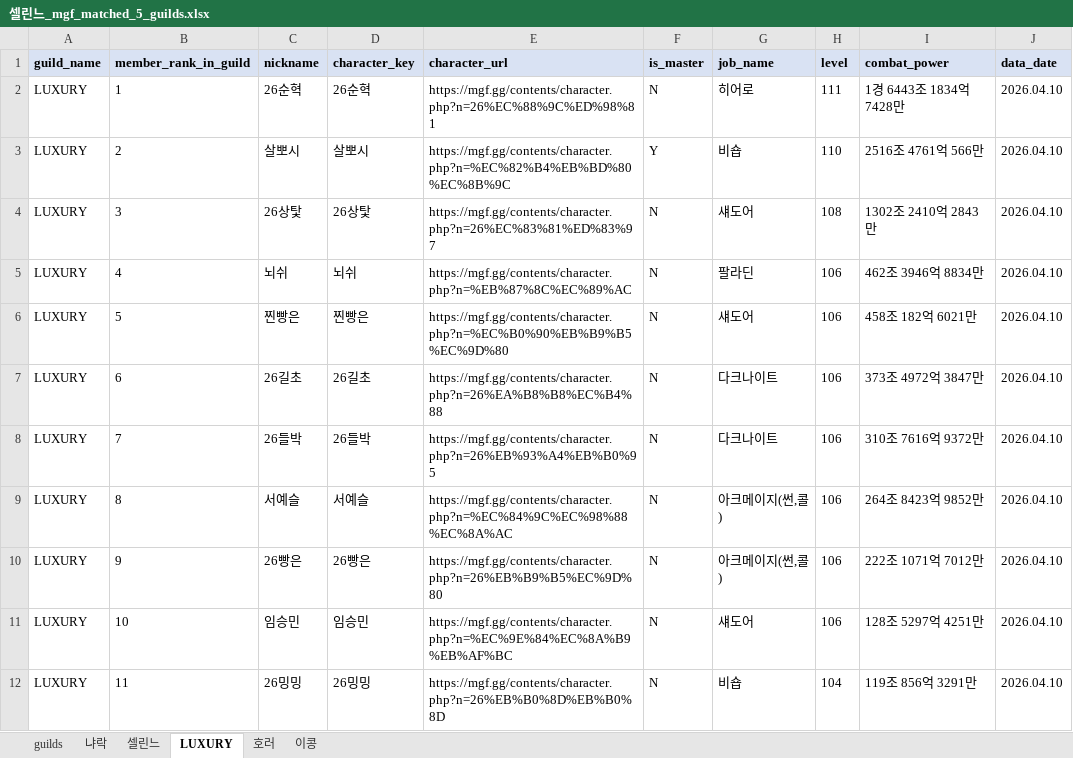
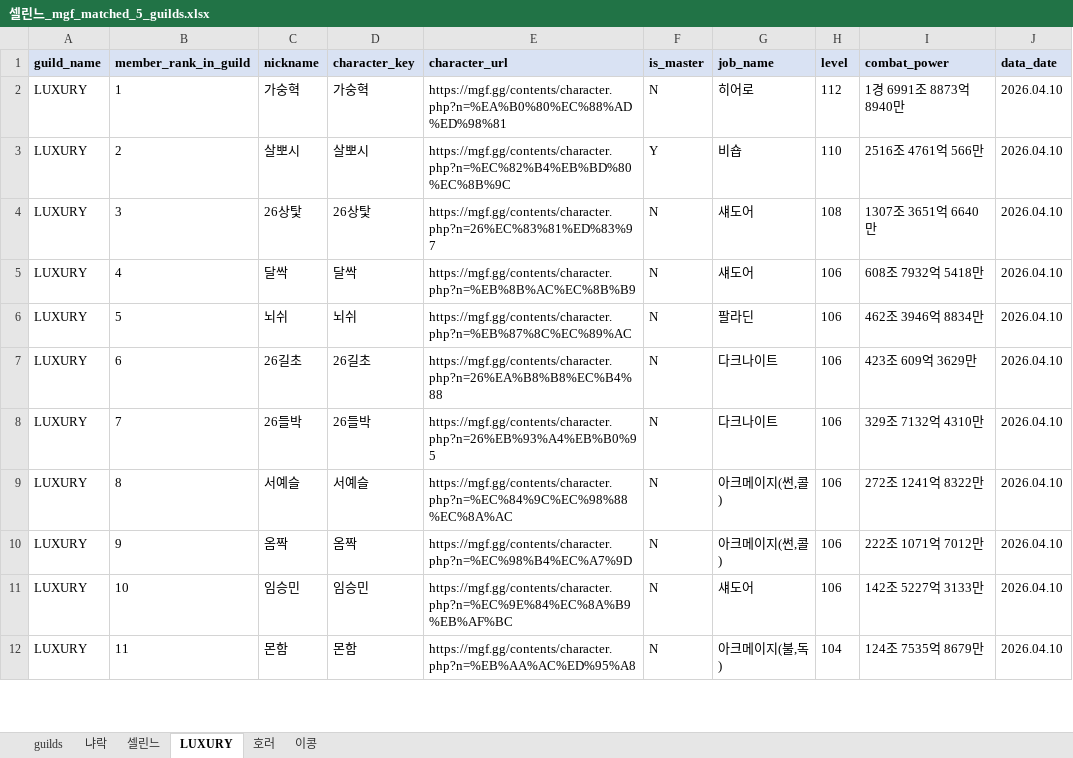
Before and after one commit to pogas/mgf_guild_match, an Excel workbook: reports/셀린느/셀린느_mgf_matched_5_guilds.xlsx, sheet LUXURY, drawn as a sheet; only a part is shown; values as stored, in another font and other column widths than the file's, no borders; the diff covers the shown part only; the diff names each change by its address in the sheet, - before the commit and + after, or states it on an @@ line.

Commit message:
build: 셀린느 리포트 산출물 갱신
Ultraworked with [Sisyphus](https://github.com/code-yeongyu/oh-my-openagent)

Co-authored-by: Sisyphus <clio-agent@sisyphuslabs.ai>

```diff
--- a/reports/셀린느/셀린느_mgf_matched_5_guilds.xlsx (sheet LUXURY)
+++ b/reports/셀린느/셀린느_mgf_matched_5_guilds.xlsx (sheet LUXURY)
-C2 (nickname): 26순혁
+C2 (nickname): 가숭혁
-D2 (character_key): 26순혁
+D2 (character_key): 가숭혁
-E2 (character_url): https://mgf.gg/contents/character.php?n=26%EC%88%9C%ED%98%81
+E2 (character_url): https://mgf.gg/contents/character.php?n=%EA%B0%80%EC%88%AD%ED%98%81
-H2 (level): 111
+H2 (level): 112
-I2 (combat_power): 1경 6443조 1834억 7428만
+I2 (combat_power): 1경 6991조 8873억 8940만
-I4 (combat_power): 1302조 2410억 2843만
+I4 (combat_power): 1307조 3651억 6640만
-C5 (nickname): 뇌쉬
+C5 (nickname): 달싹
-D5 (character_key): 뇌쉬
+D5 (character_key): 달싹
-E5 (character_url): https://mgf.gg/contents/character.php?n=%EB%87%8C%EC%89%AC
+E5 (character_url): https://mgf.gg/contents/character.php?n=%EB%8B%AC%EC%8B%B9
-G5 (job_name): 팔라딘
+G5 (job_name): 섀도어
-I5 (combat_power): 462조 3946억 8834만
+I5 (combat_power): 608조 7932억 5418만
-C6 (nickname): 찐빵은
+C6 (nickname): 뇌쉬
-D6 (character_key): 찐빵은
+D6 (character_key): 뇌쉬
-E6 (character_url): https://mgf.gg/contents/character.php?n=%EC%B0%90%EB%B9%B5%EC%9D%80
+E6 (character_url): https://mgf.gg/contents/character.php?n=%EB%87%8C%EC%89%AC
-G6 (job_name): 섀도어
+G6 (job_name): 팔라딘
-I6 (combat_power): 458조 182억 6021만
+I6 (combat_power): 462조 3946억 8834만
-I7 (combat_power): 373조 4972억 3847만
+I7 (combat_power): 423조 609억 3629만
-I8 (combat_power): 310조 7616억 9372만
+I8 (combat_power): 329조 7132억 4310만
-I9 (combat_power): 264조 8423억 9852만
+I9 (combat_power): 272조 1241억 8322만
-C10 (nickname): 26빵은
+C10 (nickname): 옴짝
-D10 (character_key): 26빵은
+D10 (character_key): 옴짝
-E10 (character_url): https://mgf.gg/contents/character.php?n=26%EB%B9%B5%EC%9D%80
+E10 (character_url): https://mgf.gg/contents/character.php?n=%EC%98%B4%EC%A7%9D
-I11 (combat_power): 128조 5297억 4251만
+I11 (combat_power): 142조 5227억 3133만
-C12 (nickname): 26밍밍
+C12 (nickname): 몬함
-D12 (character_key): 26밍밍
+D12 (character_key): 몬함
-E12 (character_url): https://mgf.gg/contents/character.php?n=26%EB%B0%8D%EB%B0%8D
+E12 (character_url): https://mgf.gg/contents/character.php?n=%EB%AA%AC%ED%95%A8
-G12 (job_name): 비숍
+G12 (job_name): 아크메이지(불,독)
-I12 (combat_power): 119조 856억 3291만
+I12 (combat_power): 124조 7535억 8679만
```
Also changed, not shown: 1 added row and 47 edited cells elsewhere in this sheet, sheet 냐락, sheet 셀린느, sheet 호러, sheet 이콩, 2 other files.
